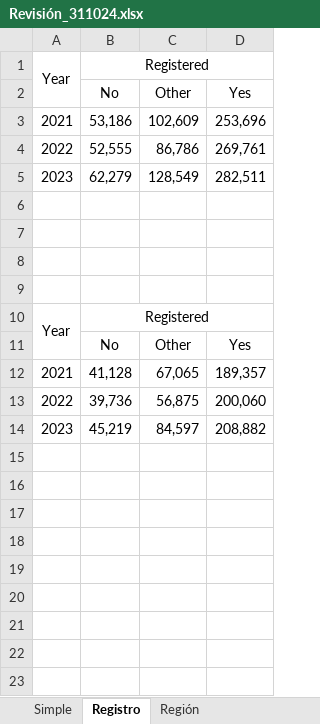
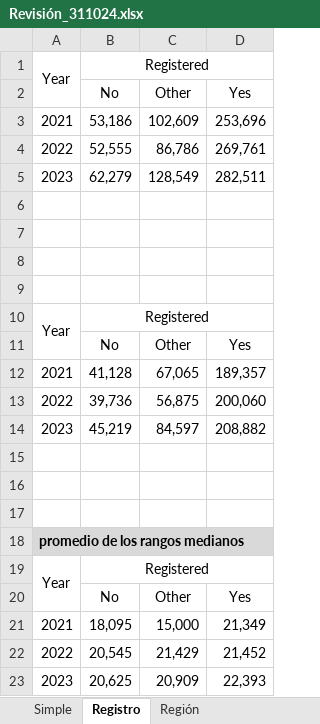
Before and after one commit to ayumart/WITM, an Excel workbook: Cuadros/Revisión_311024.xlsx, sheet Registro, drawn as a sheet; values as stored, in another font and other column widths than the file's, no borders; the diff names each change by its address in the sheet, - before the commit and + after, or states it on an @@ line.

```diff
--- a/Cuadros/Revisión_311024.xlsx (sheet Registro)
+++ b/Cuadros/Revisión_311024.xlsx (sheet Registro)
+row 15: (empty)
+row 16: (empty)
+row 17: (empty)
+row 18: promedio de los rangos medianos
+row 19: Year | Registered
+row 20:  | No | Other | Yes
+row 21: 2021 | 18,095 | 15,000 | 21,349
+row 22: 2022 | 20,545 | 21,429 | 21,452
+row 23: 2023 | 20,625 | 20,909 | 22,393
```
Also changed, not shown: sheet Región, 2 other files.
